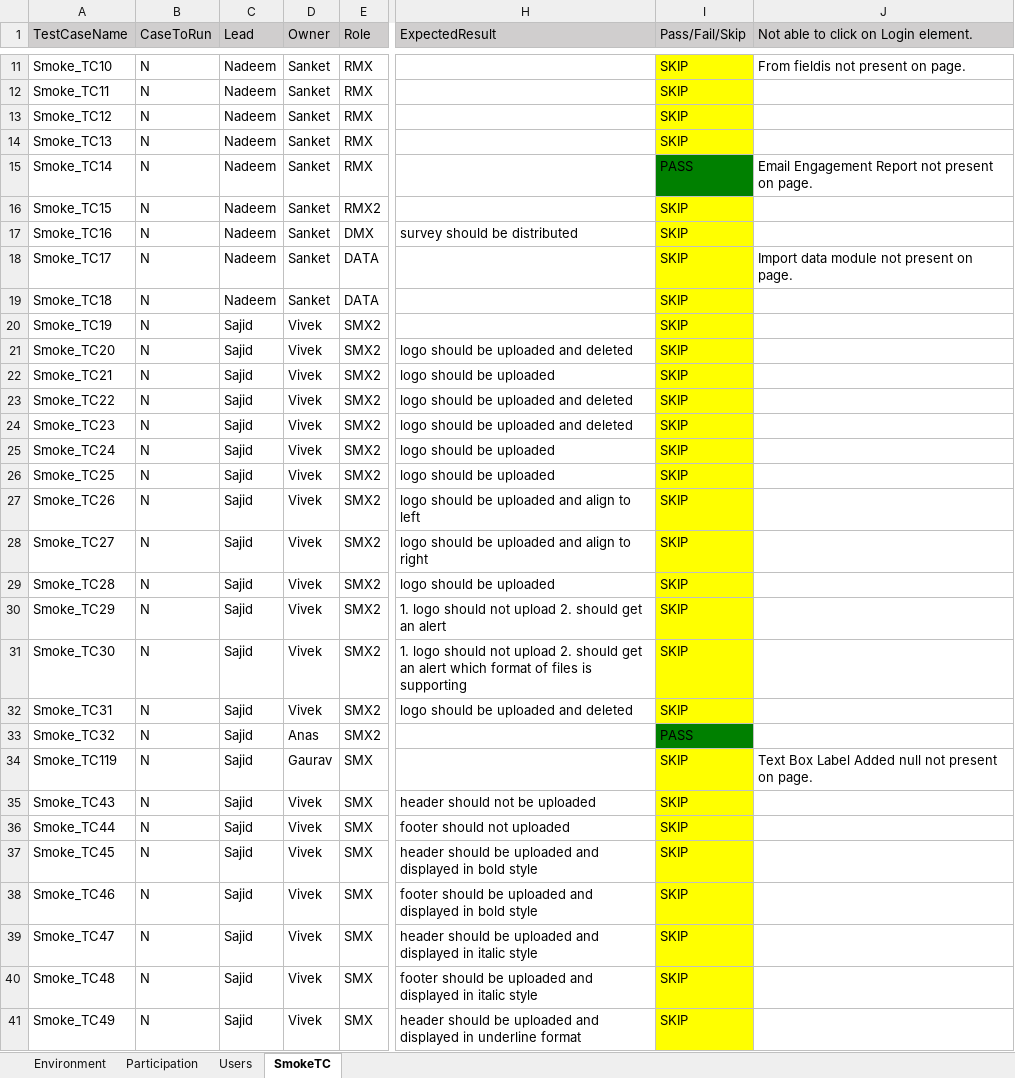
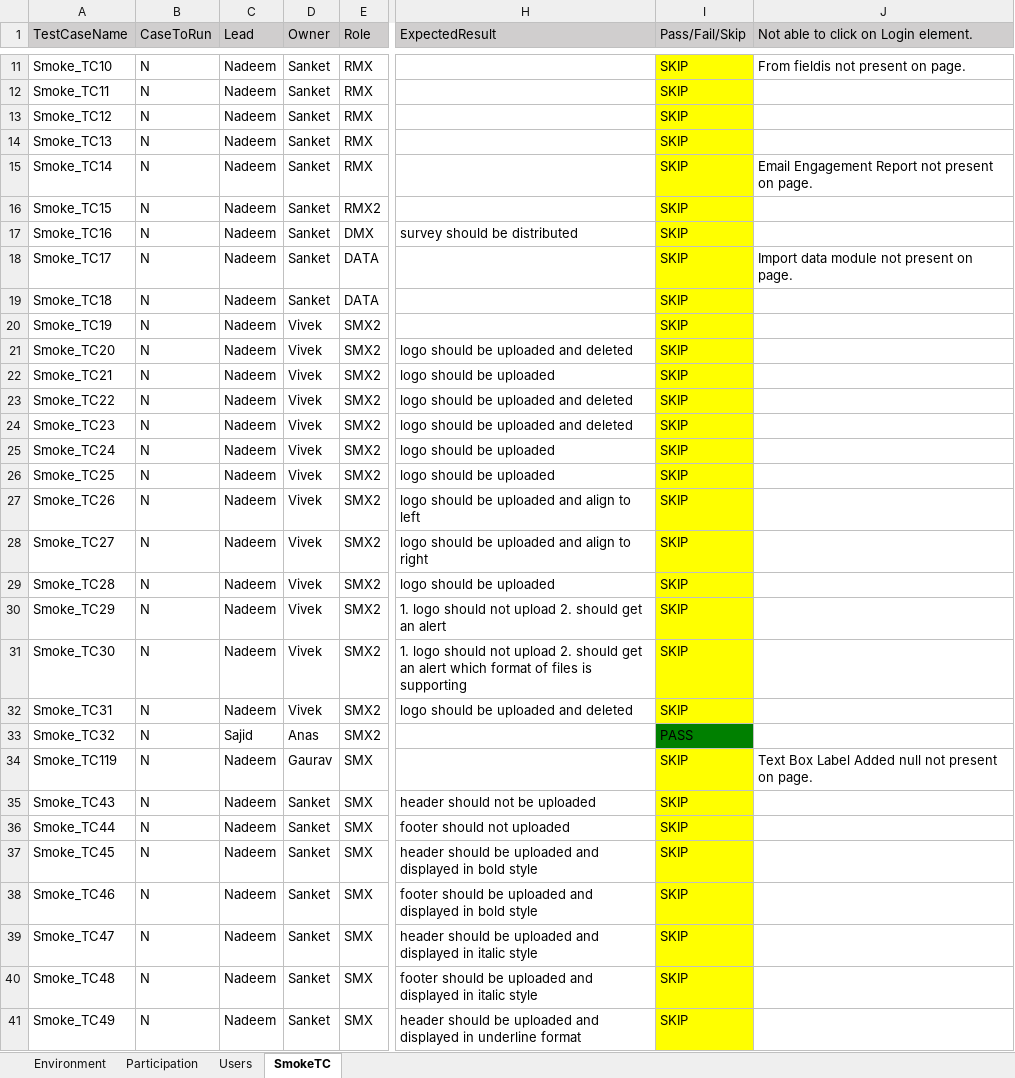
Before and after one commit to numankureshi/AuroraV2, an Excel workbook: Engage/Sogo-Smoke/src/main/resources/excelfiles/Sogo_Smoke.xlsx, sheet SmokeTC, drawn as a sheet; only a part is shown, gaps mark what is left out; values as stored, in another font and other column widths than the file's, no borders; the diff covers the shown part only; the diff names each change by its address in the sheet, - before the commit and + after, or states it on an @@ line.

```diff
--- a/Engage/Sogo-Smoke/src/main/resources/excelfiles/Sogo_Smoke.xlsx (sheet SmokeTC)
+++ b/Engage/Sogo-Smoke/src/main/resources/excelfiles/Sogo_Smoke.xlsx (sheet SmokeTC)
-I15 (Pass/Fail/Skip): PASS
+I15 (Pass/Fail/Skip): SKIP
-I15 fill: #008000
+I15 fill: #FFFF00
-C20:C32 (Lead): Sajid
+C20:C32 (Lead): Nadeem
-C34:C41 (Lead): Sajid
+C34:C41 (Lead): Nadeem
-D35:D41 (Owner): Vivek
+D35:D41 (Owner): Sanket
```
Also changed, not shown: 55 edited cells and cell formats elsewhere in this sheet, Engage/Engage-Smoke/src/main/resources/excelfiles/Engage_Smoke.xlsx, Engage/Research-Smoke/src/main/resources/excelfiles/Research_Smoke.xlsx, 6 other files.
